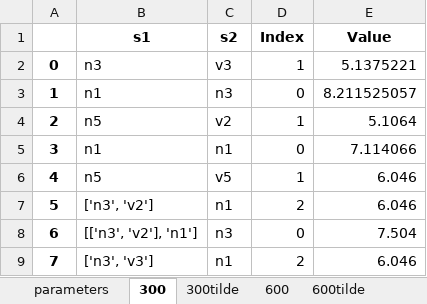
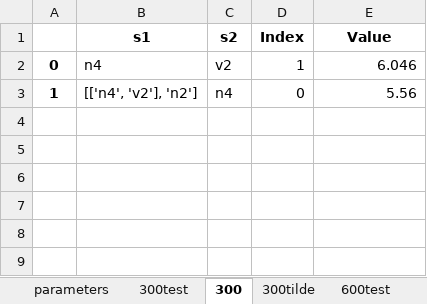
Before and after one commit to michaudj/Pablo, an Excel workbook: QLearnerC2.xlsx, sheet 300, drawn as a sheet; values as stored, in another font and other column widths than the file's, no borders; the diff names each change by its address in the sheet, - before the commit and + after, or states it on an @@ line.

```diff
--- a/QLearnerC2.xlsx (sheet 300)
+++ b/QLearnerC2.xlsx (sheet 300)
+sheet tab: 300test
+sheet tab: 600test
-B2 (s1): n3
+B2 (s1): n4
-C2 (s2): v3
+C2 (s2): v2
-E2 (Value): 5.1375221
+E2 (Value): 6.046
-B3 (s1): n1
+B3 (s1): [['n4', 'v2'], 'n2']
-C3 (s2): n3
+C3 (s2): n4
-E3 (Value): 8.211525057
+E3 (Value): 5.56
-row 4: 2 | n5 | v2 | 1 | 5.1064
-row 5: 3 | n1 | n1 | 0 | 7.114066
-row 6: 4 | n5 | v5 | 1 | 6.046
-row 7: 5 | ['n3', 'v2'] | n1 | 2 | 6.046
-row 8: 6 | [['n3', 'v2'], 'n1'] | n3 | 0 | 7.504
-row 9: 7 | ['n3', 'v3'] | n1 | 2 | 6.046
```
Also changed, not shown: sheet 4000tilde, sheet 2000tilde, sheet 900tilde, sheet 4000, sheet 600tilde, sheet 2000, 3 more sheets, other sheet tabs, QLearnerN2.xlsx, RWQLearnerC2.xlsx, 16 other files.
